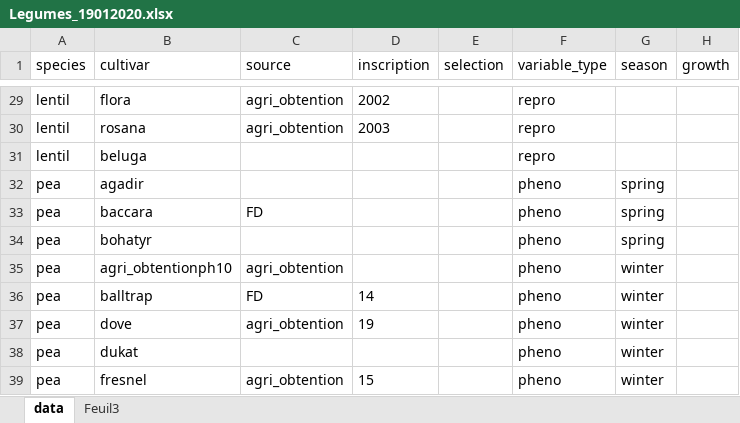
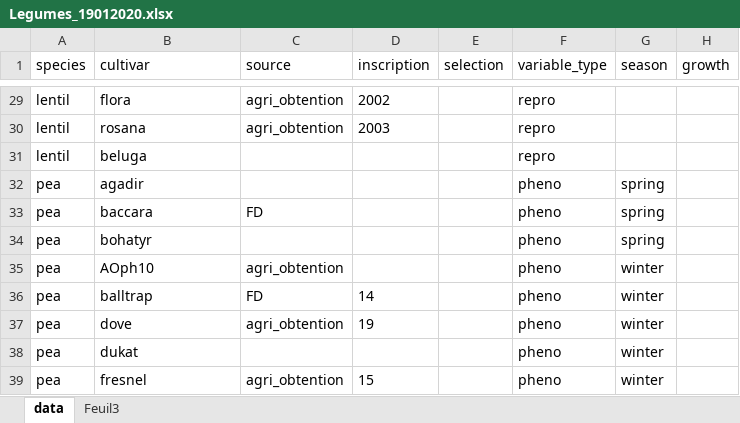
Before and after one commit to RemiMahmoud/data.qualitative, an Excel workbook: inst/extdata/Legumes_19012020.xlsx, sheet data, drawn as a sheet; only a part is shown, gaps mark what is left out; values as stored, in another font and other column widths than the file's, no borders; the diff names each change by its address in the sheet, - before the commit and + after, or states it on an @@ line.

Commit message:
Modification of the number of lines to be passed for the metadata sheets. Change of name of legumes and cereal cultivars

```diff
--- a/inst/extdata/Legumes_19012020.xlsx (sheet data)
+++ b/inst/extdata/Legumes_19012020.xlsx (sheet data)
-B35 (cultivar): agri_obtentionph10
+B35 (cultivar): AOph10
```
Also changed, not shown: 3 other files.
